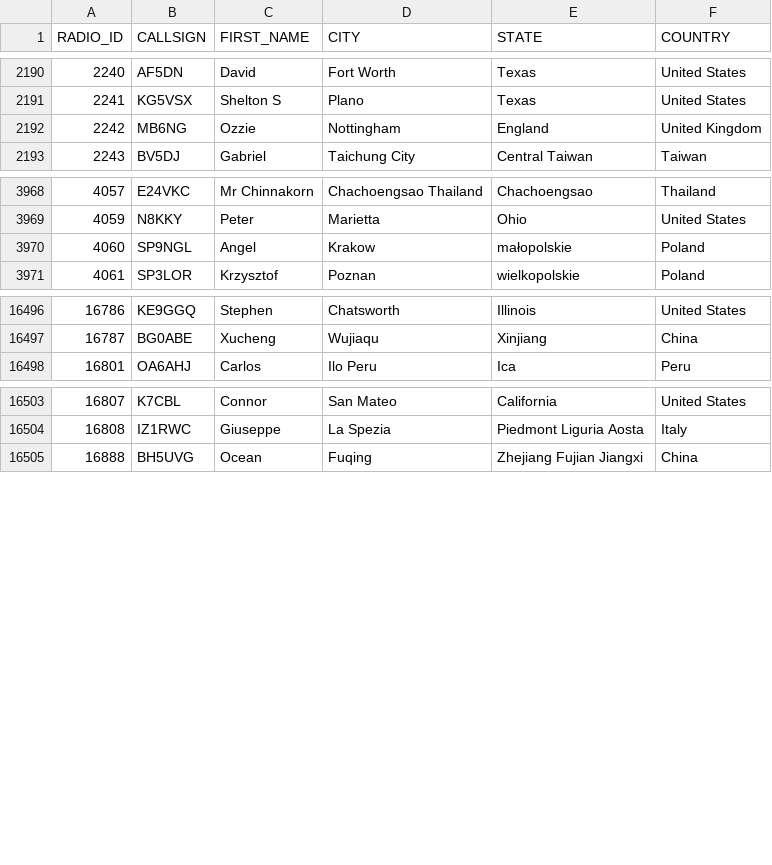
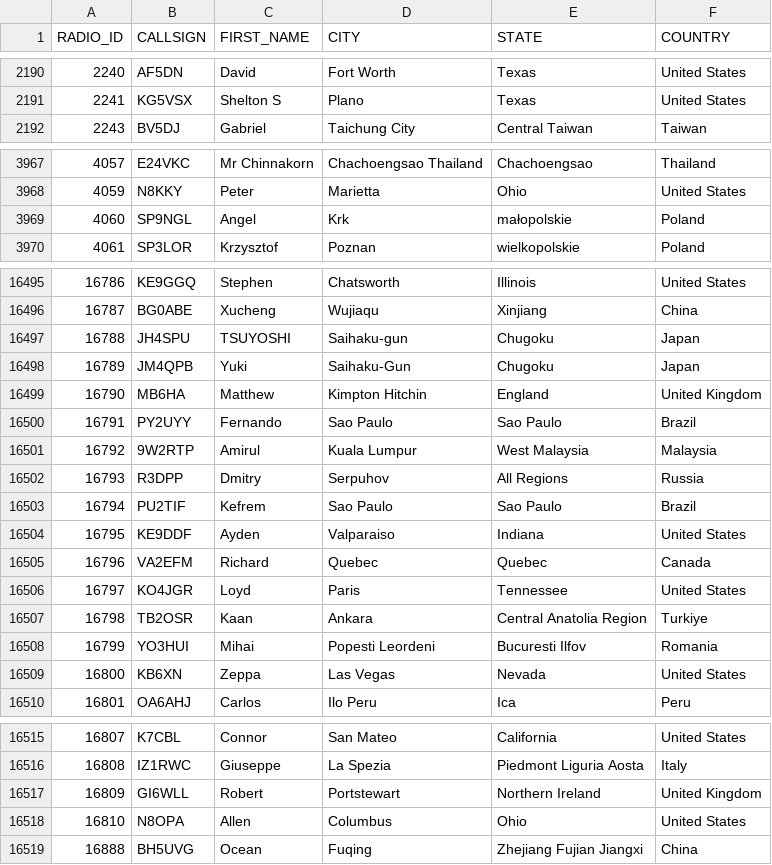
Before and after one commit to DMR-Database/dmr-database-appdata, a CSV file: nxdn.csv, drawn as a sheet; only a part is shown, gaps mark what is left out; the diff covers the shown part only.

```diff
--- a/nxdn.csv
+++ b/nxdn.csv
@@ -2191,3 +2191,2 @@ RADIO_ID,CALLSIGN,FIRST_NAME,CITY,STATE,COUNTRY
 2241,KG5VSX,Shelton S,Plano,Texas,United States
-2242,MB6NG,Ozzie,Nottingham,England,United Kingdom
 2243,BV5DJ,Gabriel,Taichung City,Central Taiwan,Taiwan
@@ -3969,3 +3968,3 @@ RADIO_ID,CALLSIGN,FIRST_NAME,CITY,STATE,COUNTRY
 4059,N8KKY,Peter,Marietta,Ohio,United States
-4060,SP9NGL,Angel,Krakow,małopolskie,Poland
+4060,SP9NGL,Angel,Krk,małopolskie,Poland
 4061,SP3LOR,Krzysztof,Poznan,wielkopolskie,Poland
@@ -16497,2 +16496,15 @@ RADIO_ID,CALLSIGN,FIRST_NAME,CITY,STATE,COUNTRY
 16787,BG0ABE,Xucheng,Wujiaqu,Xinjiang,China
+16788,JH4SPU,TSUYOSHI,Saihaku-gun,Chugoku,Japan
+16789,JM4QPB,Yuki,Saihaku-Gun,Chugoku,Japan
+16790,MB6HA,Matthew,Kimpton Hitchin,England,United Kingdom
+16791,PY2UYY,Fernando,Sao Paulo,Sao Paulo,Brazil
+16792,9W2RTP,Amirul,Kuala Lumpur,West Malaysia,Malaysia
+16793,R3DPP,Dmitry,Serpuhov,All Regions,Russia
+16794,PU2TIF,Kefrem,Sao Paulo,Sao Paulo,Brazil
+16795,KE9DDF,Ayden,Valparaiso,Indiana,United States
+16796,VA2EFM,Richard,Quebec,Quebec,Canada
+16797,KO4JGR,Loyd,Paris,Tennessee,United States
+16798,TB2OSR,Kaan,Ankara,Central Anatolia Region,Turkiye
+16799,YO3HUI,Mihai,Popesti Leordeni,Bucuresti  Ilfov,Romania
+16800,KB6XN,Zeppa,Las Vegas,Nevada,United States
 16801,OA6AHJ,Carlos,Ilo Peru,Ica,Peru
@@ -16504,2 +16516,4 @@ RADIO_ID,CALLSIGN,FIRST_NAME,CITY,STATE,COUNTRY
 16808,IZ1RWC,Giuseppe,La Spezia,Piedmont  Liguria  Aosta,Italy
+16809,GI6WLL,Robert,Portstewart,Northern Ireland,United Kingdom
+16810,N8OPA,Allen,Columbus,Ohio,United States
 16888,BH5UVG,Ocean,Fuqing,Zhejiang Fujian Jiangxi,China
```
Also changed, not shown: 3 edited cells elsewhere in this file, 9 other files.
